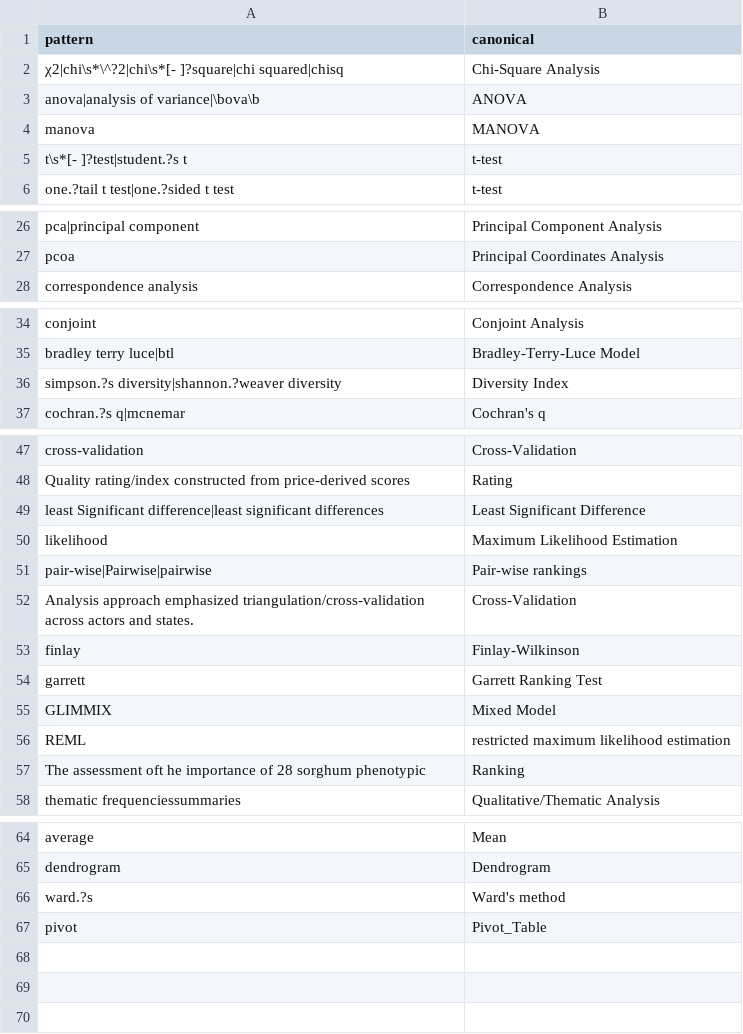
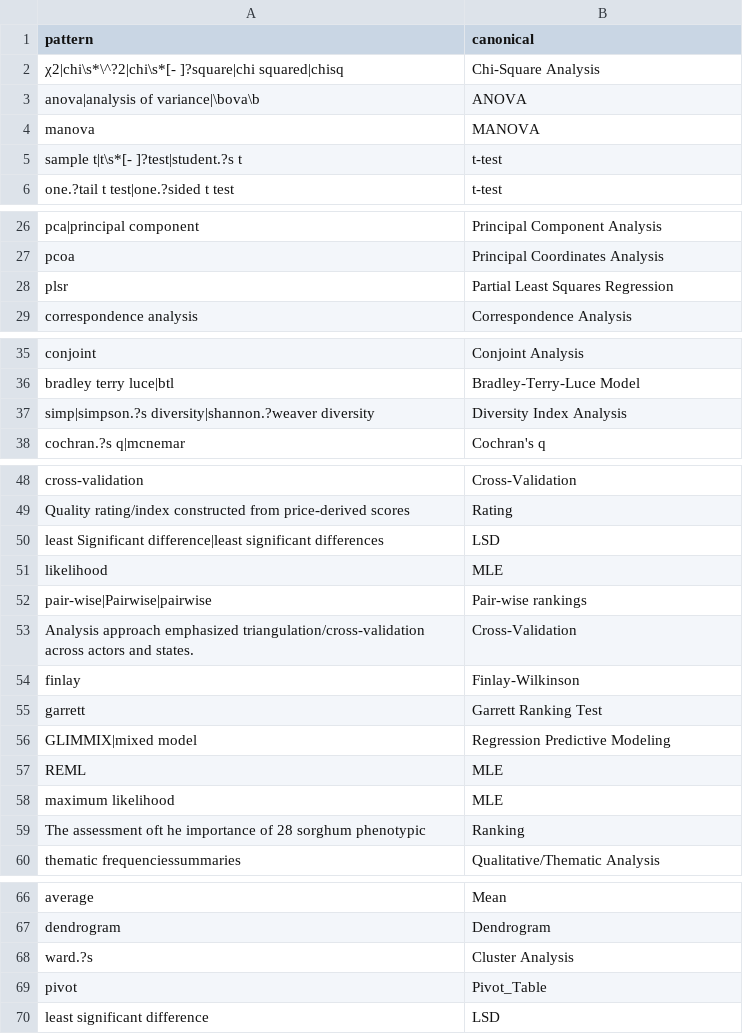
Before and after one commit to marjih29/GrainQuality_ScopingReview, a CSV file: Dictionaries/analysis_dictionary.csv, drawn as a sheet; only a part is shown, gaps mark what is left out; the diff covers the shown part only.

Commit message:
Update cleaning scripts and dictionaries

```diff
--- a/Dictionaries/analysis_dictionary.csv
+++ b/Dictionaries/analysis_dictionary.csv
@@ -4,3 +4,3 @@ anova|analysis of variance|\bova\b,ANOVA
 manova,MANOVA
-t\s*[- ]?test|student.?s t,t-test
+sample t|t\s*[- ]?test|student.?s t,t-test
 one.?tail t test|one.?sided t test,t-test
@@ -27,2 +27,3 @@ pca|principal component,Principal Component Analysis
 pcoa,Principal Coordinates Analysis
+plsr,Partial Least Squares Regression
 correspondence analysis,Correspondence Analysis
@@ -35,3 +36,3 @@ conjoint,Conjoint Analysis
 bradley terry luce|btl,Bradley-Terry-Luce Model
-simpson.?s diversity|shannon.?weaver diversity,Diversity Index
+simp|simpson.?s diversity|shannon.?weaver diversity,Diversity Index Analysis
 cochran.?s q|mcnemar,Cochran's q
@@ -48,4 +49,4 @@ cross-validation,Cross-Validation
 Quality rating/index constructed from price-derived scores,Rating
-least Significant difference|least significant differences,Least Significant Difference
-likelihood,Maximum Likelihood Estimation
+least Significant difference|least significant differences,LSD
+likelihood,MLE
 pair-wise|Pairwise|pairwise,Pair-wise rankings
@@ -54,4 +55,5 @@ finlay,Finlay-Wilkinson
 garrett,Garrett Ranking Test
-GLIMMIX,Mixed Model
-REML,restricted maximum likelihood estimation
+GLIMMIX|mixed model,Regression Predictive Modeling
+REML,MLE
+maximum likelihood,MLE
 The assessment oft he importance of 28 sorghum phenotypic ,Ranking
@@ -65,3 +67,4 @@ average,Mean
 dendrogram,Dendrogram
-ward.?s,Ward's method
+ward.?s,Cluster Analysis
 pivot,Pivot_Table
+least significant difference, LSD
```
Also changed, not shown: 1 edited cell elsewhere in this file, Dictionaries/country_dictionary.csv, Dictionaries/methods_dictionary.csv, 14 other files.
